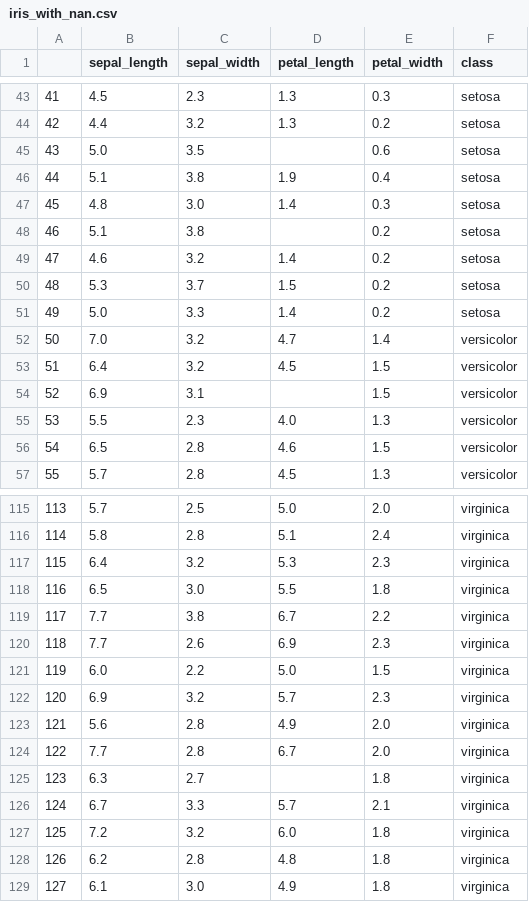
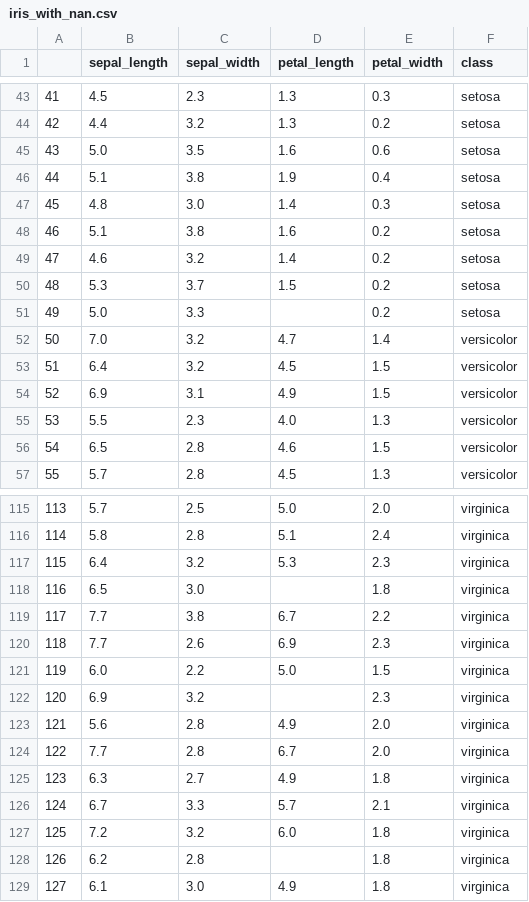
Before and after one commit to emanuele-em/Machine-Learning-and-Data-Science-by-example, a CSV file: data/iris_with_nan.csv, drawn as a sheet; only a part is shown, gaps mark what is left out; the diff covers the shown part only.

```diff
--- a/data/iris_with_nan.csv
+++ b/data/iris_with_nan.csv
@@ -44,12 +44,12 @@
 42,4.4,3.2,1.3,0.2,setosa
-43,5.0,3.5,,0.6,setosa
+43,5.0,3.5,1.6,0.6,setosa
 44,5.1,3.8,1.9,0.4,setosa
 45,4.8,3.0,1.4,0.3,setosa
-46,5.1,3.8,,0.2,setosa
+46,5.1,3.8,1.6,0.2,setosa
 47,4.6,3.2,1.4,0.2,setosa
 48,5.3,3.7,1.5,0.2,setosa
-49,5.0,3.3,1.4,0.2,setosa
+49,5.0,3.3,,0.2,setosa
 50,7.0,3.2,4.7,1.4,versicolor
 51,6.4,3.2,4.5,1.5,versicolor
-52,6.9,3.1,,1.5,versicolor
+52,6.9,3.1,4.9,1.5,versicolor
 53,5.5,2.3,4.0,1.3,versicolor
@@ -117,3 +117,3 @@
 115,6.4,3.2,5.3,2.3,virginica
-116,6.5,3.0,5.5,1.8,virginica
+116,6.5,3.0,,1.8,virginica
 117,7.7,3.8,6.7,2.2,virginica
@@ -121,9 +121,9 @@
 119,6.0,2.2,5.0,1.5,virginica
-120,6.9,3.2,5.7,2.3,virginica
+120,6.9,3.2,,2.3,virginica
 121,5.6,2.8,4.9,2.0,virginica
 122,7.7,2.8,6.7,2.0,virginica
-123,6.3,2.7,,1.8,virginica
+123,6.3,2.7,4.9,1.8,virginica
 124,6.7,3.3,5.7,2.1,virginica
 125,7.2,3.2,6.0,1.8,virginica
-126,6.2,2.8,4.8,1.8,virginica
+126,6.2,2.8,,1.8,virginica
 127,6.1,3.0,4.9,1.8,virginica
```
Also changed, not shown: 12 edited cells elsewhere in this file, 7 other files.
